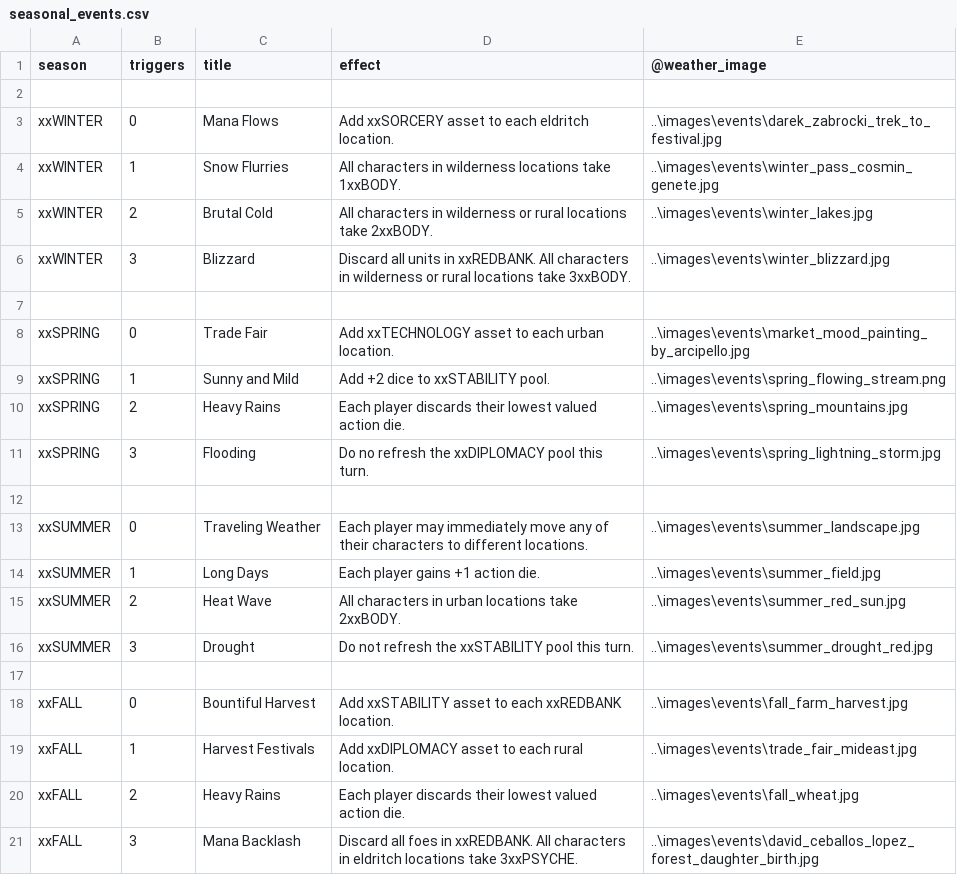
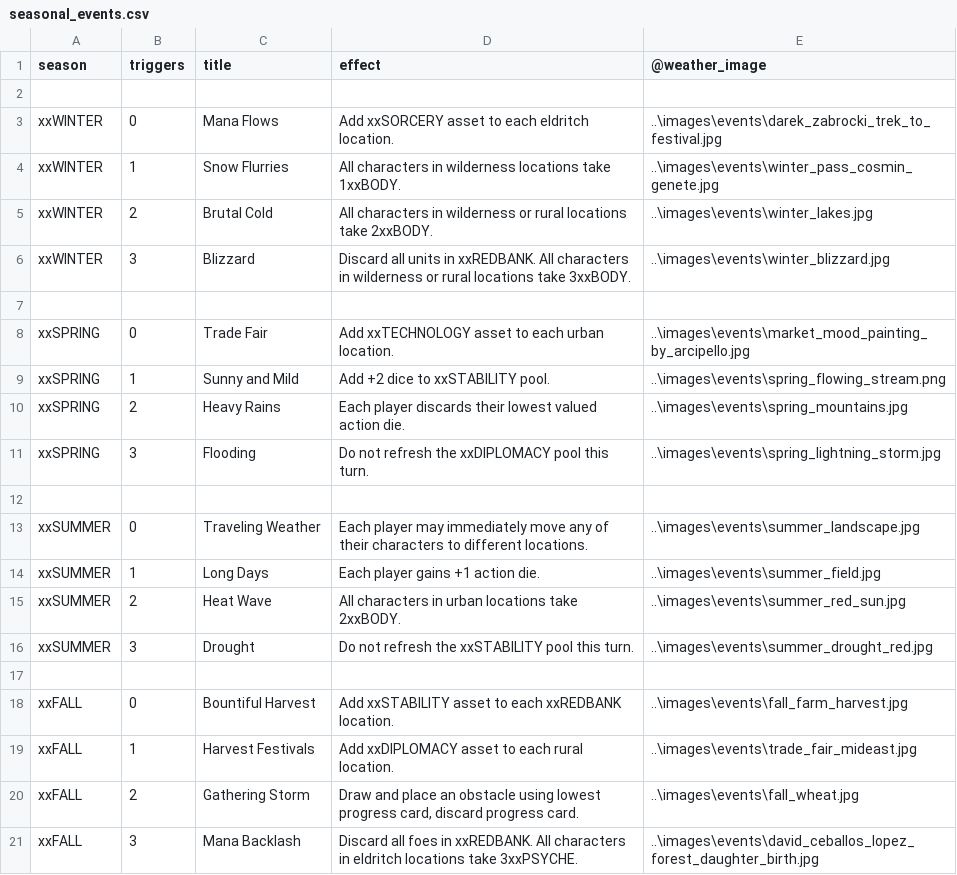
Before and after one commit to ziapeltagames/six-winters, a CSV file: csv/seasonal_events.csv, drawn as a sheet.

```diff
--- a/csv/seasonal_events.csv
+++ b/csv/seasonal_events.csv
@@ -10,3 +10,3 @@ xxSPRING,1,"Sunny and Mild","Add +2 dice to xxSTABILITY pool.","..\images\events
 xxSPRING,2,"Heavy Rains","Each player discards their lowest valued action die.","..\images\events\spring_mountains.jpg"
-xxSPRING,3,"Flooding","Do no refresh the xxDIPLOMACY pool this turn.","..\images\events\spring_lightning_storm.jpg"
+xxSPRING,3,"Flooding","Do not refresh the xxDIPLOMACY pool this turn.","..\images\events\spring_lightning_storm.jpg"
 
@@ -19,3 +19,3 @@ xxFALL,0,"Bountiful Harvest","Add xxSTABILITY asset to each xxREDBANK location."
 xxFALL,1,"Harvest Festivals","Add xxDIPLOMACY asset to each rural location.","..\images\events\trade_fair_mideast.jpg"
-xxFALL,2,"Heavy Rains","Each player discards their lowest valued action die.","..\images\events\fall_wheat.jpg"
+xxFALL,2,"Gathering Storm","Draw and place an obstacle using lowest progress card, discard progress card.","..\images\events\fall_wheat.jpg"
 xxFALL,3,"Mana Backlash","Discard all foes in xxREDBANK. All characters in eldritch locations take 3xxPSYCHE.","..\images\events\david_ceballos_lopez_forest_daughter_birth.jpg"
```
Also changed, not shown: csv/character-abilities.csv, csv/location-cards.csv, 7 other files.
